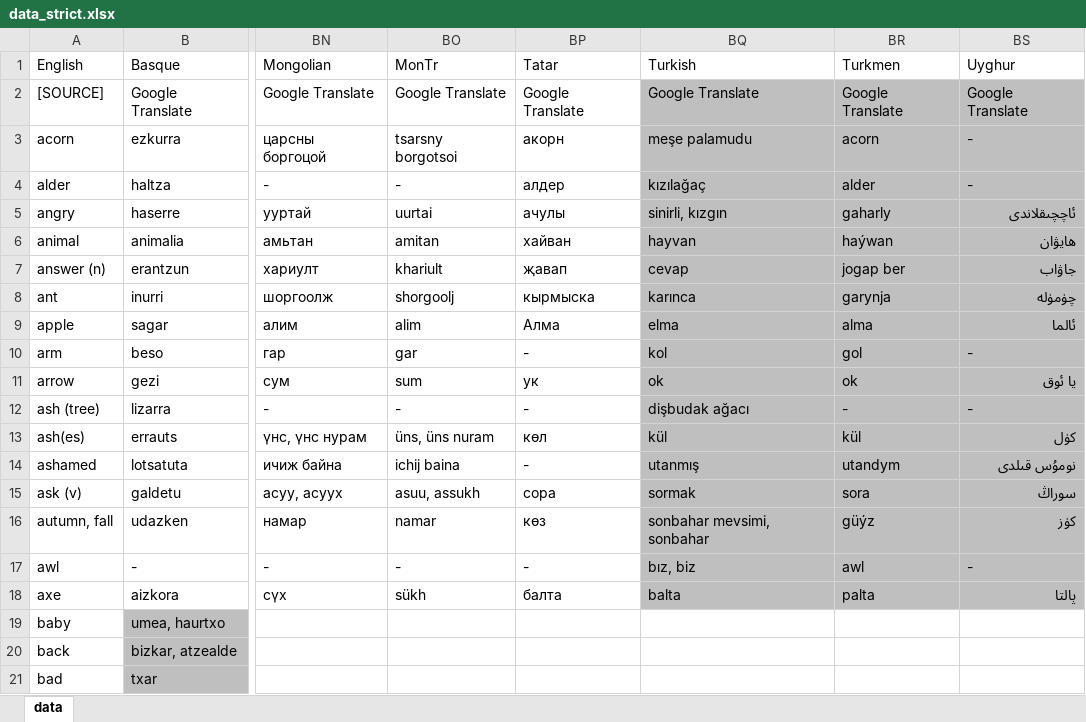
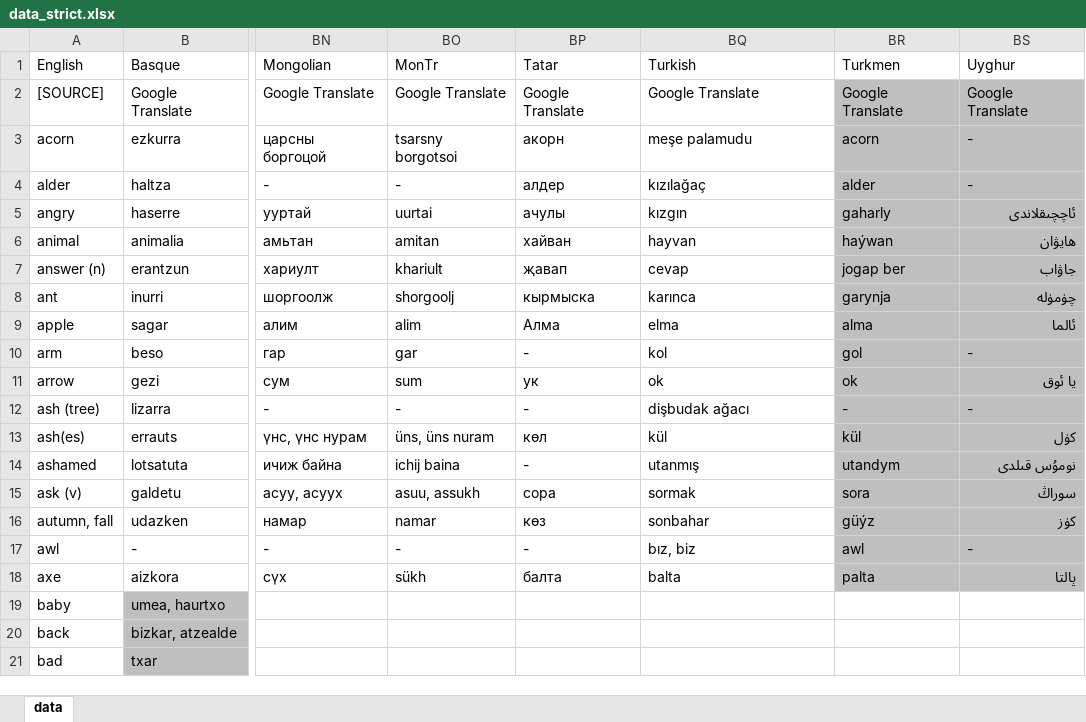
Before and after one commit to damiansp/linguistics, an Excel workbook: historical/data/data_strict.xlsx, sheet data, drawn as a sheet; only a part is shown, gaps mark what is left out; values as stored, in another font and other column widths than the file's, no borders; the diff names each change by its address in the sheet, - before the commit and + after, or states it on an @@ line.

Commit message:
-tur -a

```diff
--- a/historical/data/data_strict.xlsx (sheet data)
+++ b/historical/data/data_strict.xlsx (sheet data)
-BQ2:BQ18 fill: #BFBFBF
+BQ2:BQ18 fill: none
-BQ5 (Turkish): sinirli, kızgın
+BQ5 (Turkish): kızgın
-BQ16 (Turkish): sonbahar mevsimi, sonbahar
+BQ16 (Turkish): sonbahar
```
